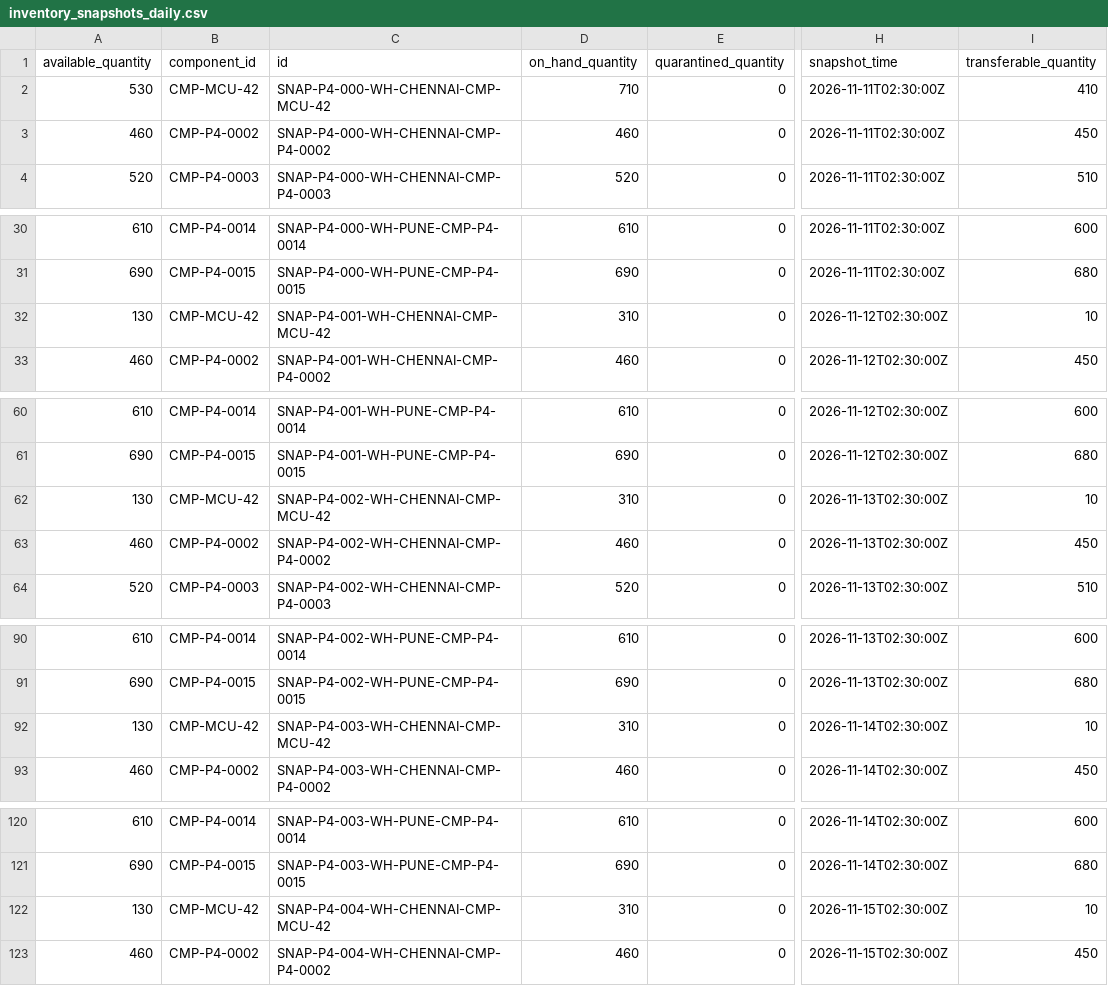
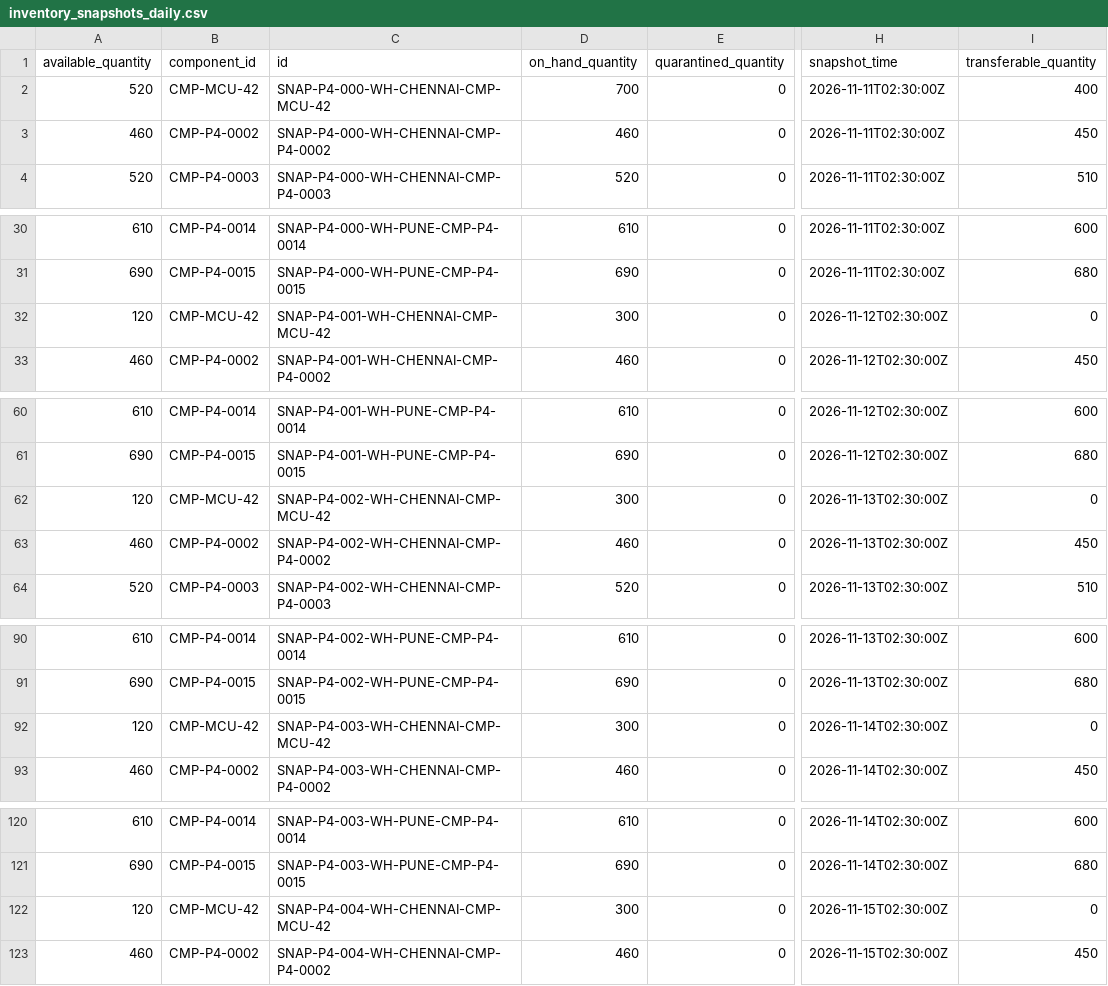
Before and after one commit to bhuwanb23/chronosdb, a CSV file: data/releases/v1.0.0/tiny/inventory/inventory_snapshots_daily.csv, drawn as a sheet; only a part is shown, gaps mark what is left out; the diff covers the shown part only; the diff names each change by its address in the sheet, - before the commit and + after, or states it on an @@ line.

```diff
--- a/data/releases/v1.0.0/tiny/inventory/inventory_snapshots_daily.csv
+++ b/data/releases/v1.0.0/tiny/inventory/inventory_snapshots_daily.csv
-A2 (available_quantity): 530
+A2 (available_quantity): 520
-D2 (on_hand_quantity): 710
+D2 (on_hand_quantity): 700
-I2 (transferable_quantity): 410
+I2 (transferable_quantity): 400
-A32 (available_quantity): 130
+A32 (available_quantity): 120
-D32 (on_hand_quantity): 310
+D32 (on_hand_quantity): 300
-I32 (transferable_quantity): 10
+I32 (transferable_quantity): 0
-A62 (available_quantity): 130
+A62 (available_quantity): 120
-D62 (on_hand_quantity): 310
+D62 (on_hand_quantity): 300
-I62 (transferable_quantity): 10
+I62 (transferable_quantity): 0
-A92 (available_quantity): 130
+A92 (available_quantity): 120
-D92 (on_hand_quantity): 310
+D92 (on_hand_quantity): 300
-I92 (transferable_quantity): 10
+I92 (transferable_quantity): 0
-A122 (available_quantity): 130
+A122 (available_quantity): 120
-D122 (on_hand_quantity): 310
+D122 (on_hand_quantity): 300
-I122 (transferable_quantity): 10
+I122 (transferable_quantity): 0
```
Also changed, not shown: 6 edited cells elsewhere in this file, data/releases/v1.0.0/inventory/inventory_snapshots_daily.csv, data/releases/v1.0.0/inventory/inventory_transactions.csv, 18 other files.
